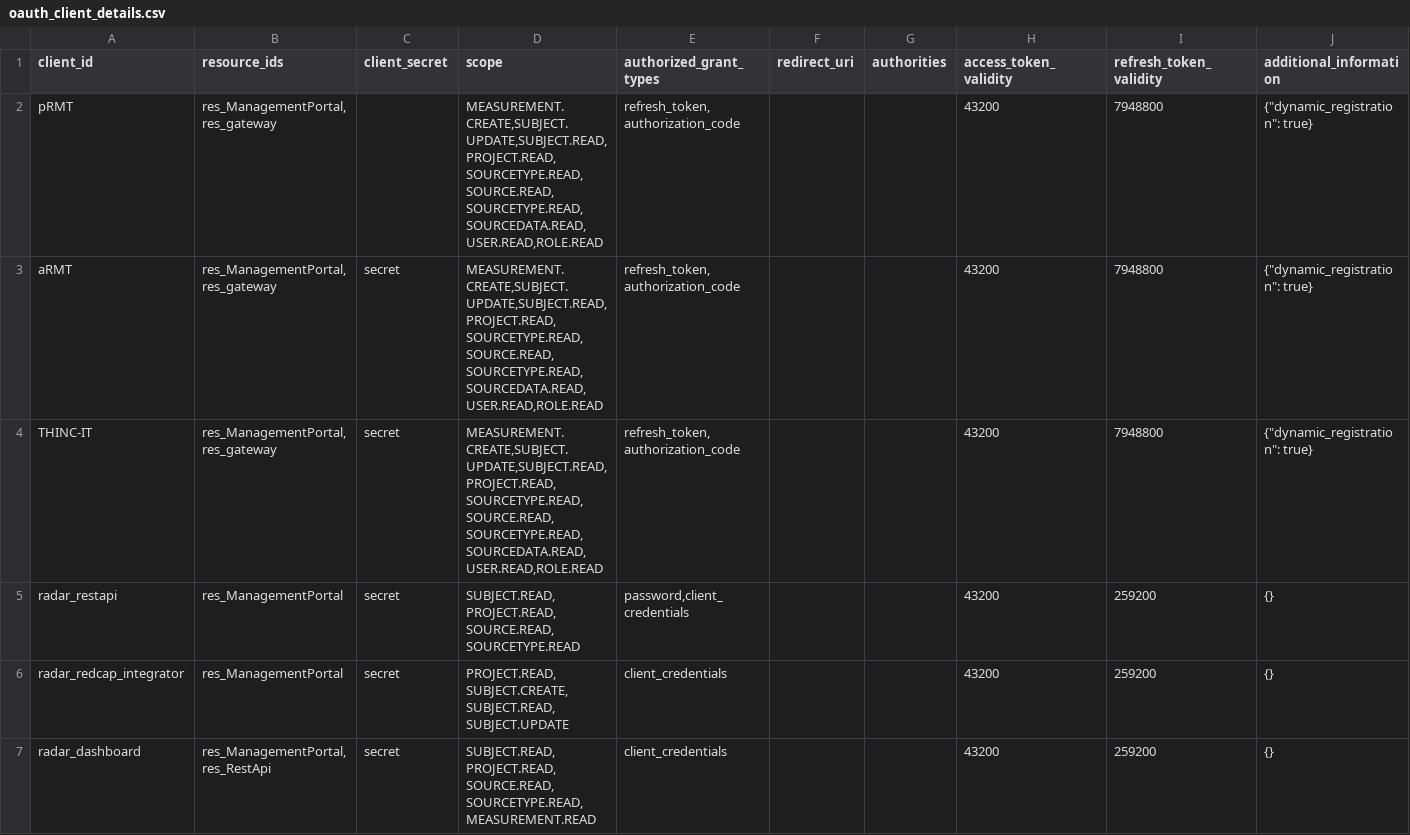
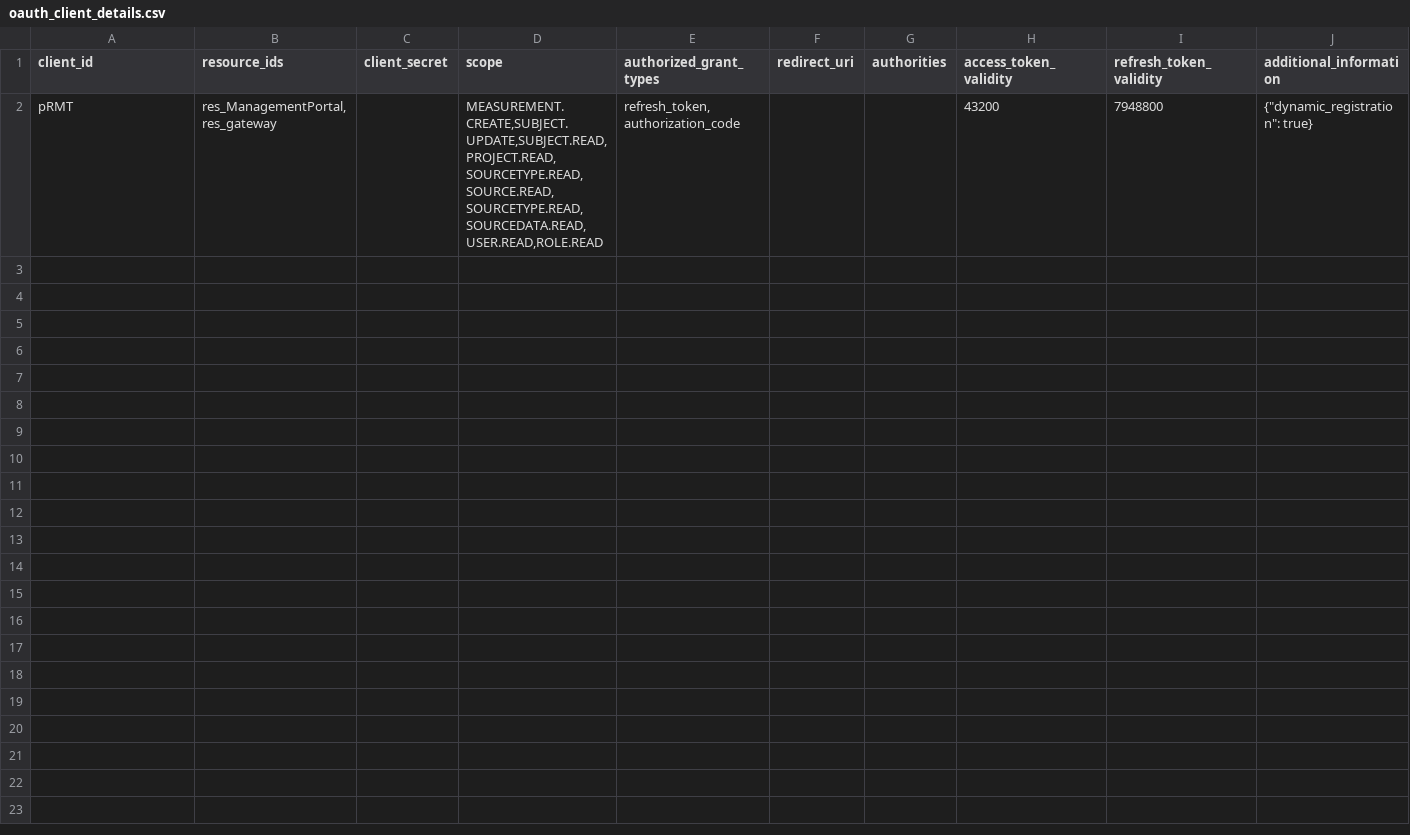
Before and after one commit to RADAR-base/RADAR-Gateway, a CSV file: src/integrationTest/docker/etc/config/oauth_client_details.csv, drawn as a sheet; only a part is shown; rows hold the shown columns only; the diff names each change by its address in the sheet, - before the commit and + after, or states it on an @@ line.

```diff
--- a/src/integrationTest/docker/etc/config/oauth_client_details.csv
+++ b/src/integrationTest/docker/etc/config/oauth_client_details.csv
-row 3: aRMT | res_ManagementPortal,res_gateway | secret | MEASUREMENT.CREATE,SUBJECT.UPDATE,SUBJECT.READ,PROJECT.READ,SOURCETYPE.READ,SOURCE.READ,SOURCETYPE.READ,SOURCEDATA.READ,USER.READ,ROLE.READ | refresh_token,authorization_code |  |  | 43200 | 7948800 | {"dynamic_registration": true}
-row 4: THINC-IT | res_ManagementPortal,res_gateway | secret | MEASUREMENT.CREATE,SUBJECT.UPDATE,SUBJECT.READ,PROJECT.READ,SOURCETYPE.READ,SOURCE.READ,SOURCETYPE.READ,SOURCEDATA.READ,USER.READ,ROLE.READ | refresh_token,authorization_code |  |  | 43200 | 7948800 | {"dynamic_registration": true}
-row 5: radar_restapi | res_ManagementPortal | secret | SUBJECT.READ,PROJECT.READ,SOURCE.READ,SOURCETYPE.READ | password,client_credentials |  |  | 43200 | 259200 | {}
-row 6: radar_redcap_integrator | res_ManagementPortal | secret | PROJECT.READ,SUBJECT.CREATE,SUBJECT.READ,SUBJECT.UPDATE | client_credentials |  |  | 43200 | 259200 | {}
-row 7: radar_dashboard | res_ManagementPortal,res_RestApi | secret | SUBJECT.READ,PROJECT.READ,SOURCE.READ,SOURCETYPE.READ,MEASUREMENT.READ | client_credentials |  |  | 43200 | 259200 | {}
```
Also changed, not shown: 4 other files.
